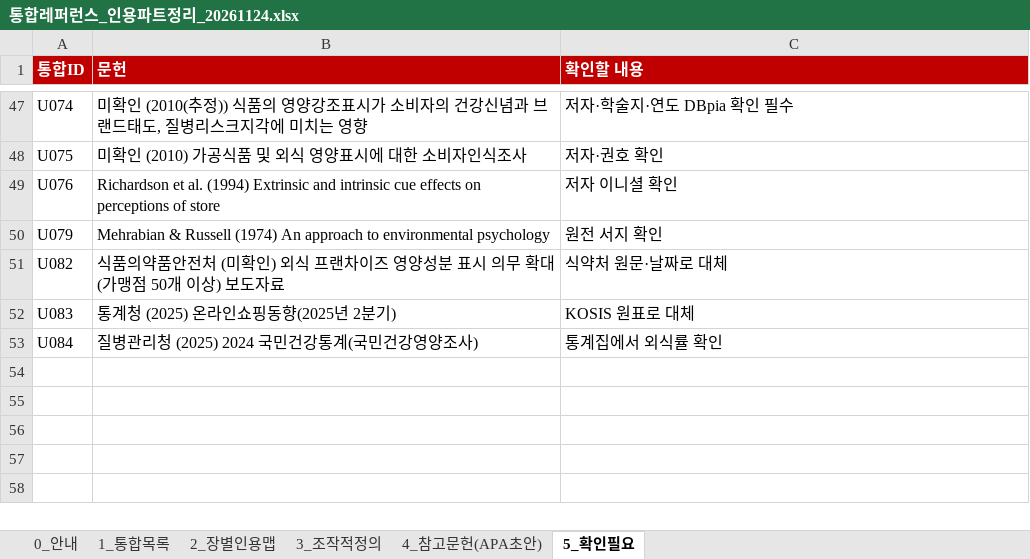
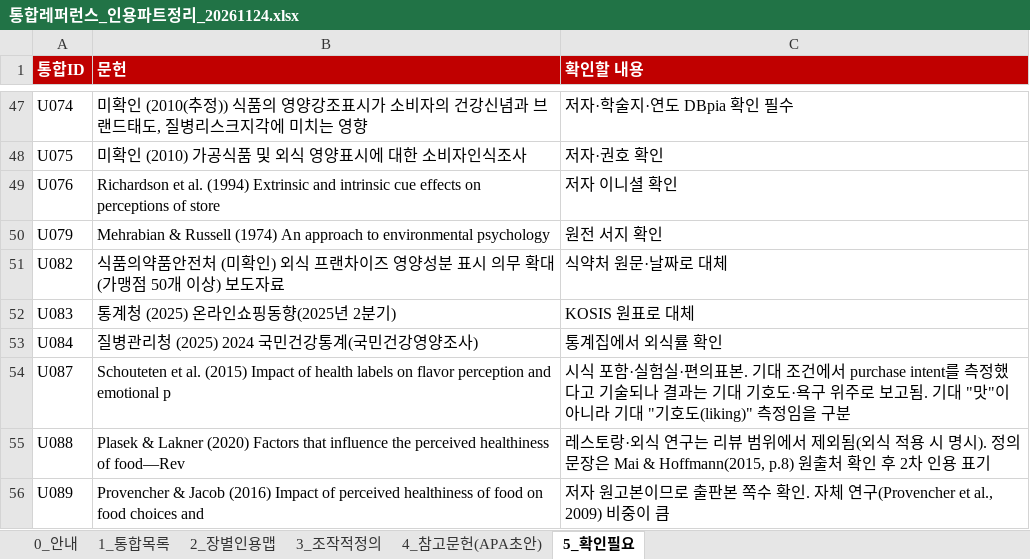
Before and after one commit to sheissuok-max/myGrowconApplication, an Excel workbook: references/통합레퍼런스_인용파트정리_20261124.xlsx, sheet 5_확인필요, drawn as a sheet; only a part is shown, gaps mark what is left out; values as stored, in another font and other column widths than the file's, no borders; the diff names each change by its address in the sheet, - before the commit and + after, or states it on an @@ line.

```diff
--- a/references/통합레퍼런스_인용파트정리_20261124.xlsx (sheet 5_확인필요)
+++ b/references/통합레퍼런스_인용파트정리_20261124.xlsx (sheet 5_확인필요)
+row 54: U087 | Schouteten et al. (2015) Impact of health labels on flavor perception and emotional p | 시식 포함·실험실·편의표본. 기대 조건에서 purchase intent를 측정했다고 기술되나 결과는 기대 기호도·욕구 위주로 보고됨. 기대 "맛"이 아니라 기대 "기호도(liking)" 측정임을 구분
+row 55: U088 | Plasek & Lakner (2020) Factors that influence the perceived healthiness of food—Rev | 레스토랑·외식 연구는 리뷰 범위에서 제외됨(외식 적용 시 명시). 정의 문장은 Mai & Hoffmann(2015, p.8) 원출처 확인 후 2차 인용 표기
+row 56: U089 | Provencher & Jacob (2016) Impact of perceived healthiness of food on food choices and | 저자 원고본이므로 출판본 쪽수 확인. 자체 연구(Provencher et al., 2009) 비중이 큼
```
Also changed, not shown: sheet 2_장별인용맵, sheet 1_통합목록, sheet 4_참고문헌(APA초안), sheet 0_안내.
